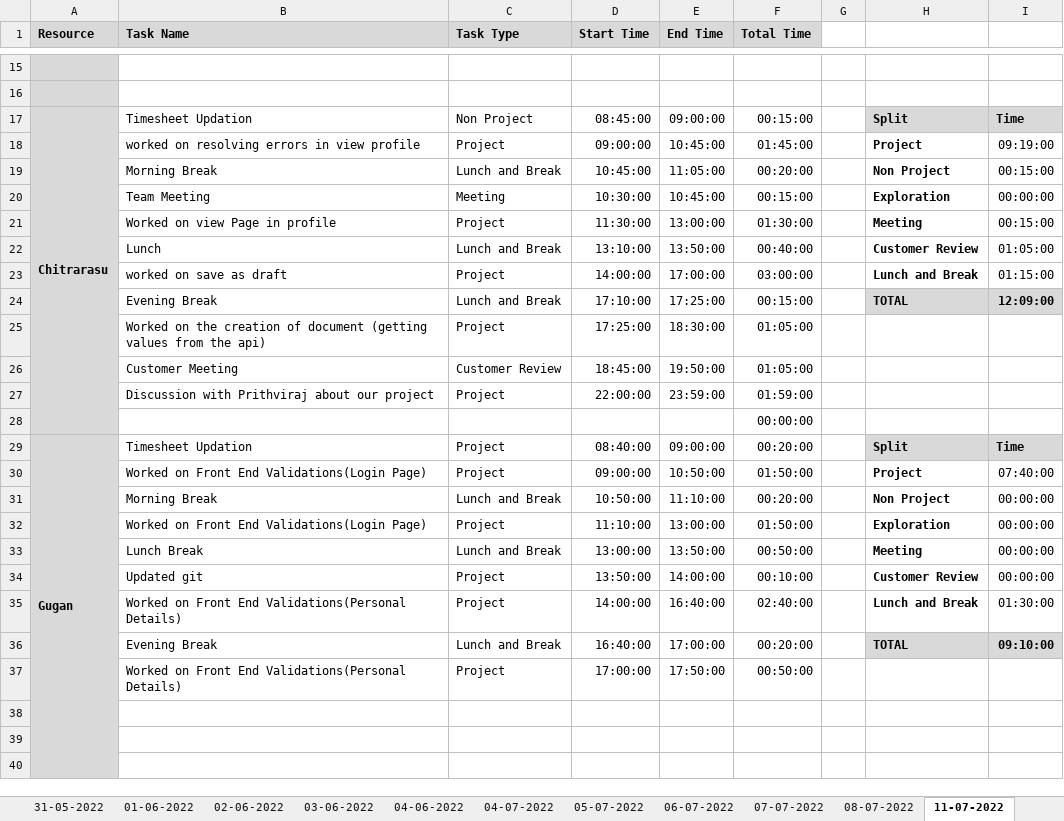
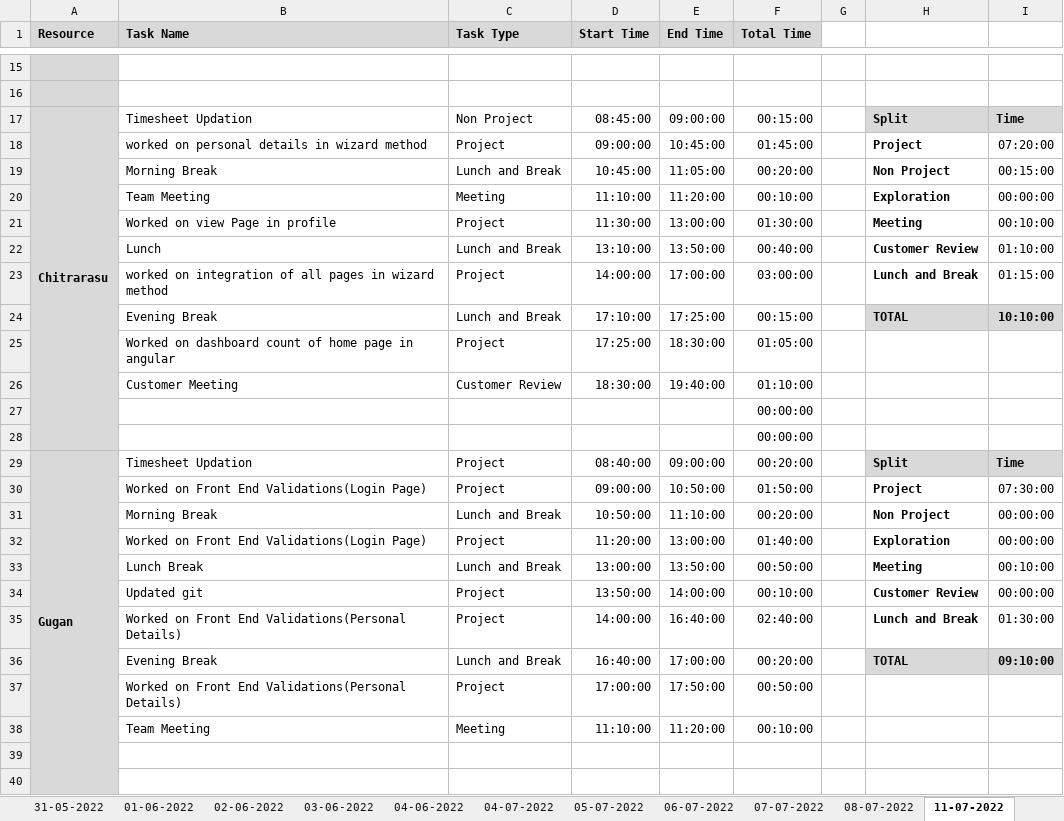
Before and after one commit to AspireTeamGenesis/Profile_Management, an Excel workbook: Process/Timesheet/PTW-TimeSheet.xlsx, sheet 11-07-2022, drawn as a sheet; only a part is shown, gaps mark what is left out; values as stored, in another font and other column widths than the file's, no borders; conditional formats not drawn; removed rows and columns are numbered as before the commit, all else as after; the diff covers the shown part only; the diff names each change by its address in the sheet, - before the commit and + after, or states it on an @@ line.

```diff
--- a/Process/Timesheet/PTW-TimeSheet.xlsx (sheet 11-07-2022)
+++ b/Process/Timesheet/PTW-TimeSheet.xlsx (sheet 11-07-2022)
-B18 (Task Name): worked on resolving errors in view profile
+B18 (Task Name): worked on personal details in wizard method
-I18: 09:19:00
+I18: 07:20:00
-D20 (Start Time): 10:30:00
+D20 (Start Time): 11:10:00
-E20 (End Time): 10:45:00
+E20 (End Time): 11:20:00
-F20 (Total Time): 00:15:00
+F20 (Total Time): 00:10:00
-I21: 00:15:00
+I21: 00:10:00
-I22: 01:05:00
+I22: 01:10:00
-B23 (Task Name): worked on save as draft
+B23 (Task Name): worked on integration of all pages in wizard method
-I24: 12:09:00
+I24: 10:10:00
-B25 (Task Name): Worked on the creation of document (getting values from the api)
+B25 (Task Name): Worked on dashboard count of home page in angular
-D26 (Start Time): 18:45:00
+D26 (Start Time): 18:30:00
-E26 (End Time): 19:50:00
+E26 (End Time): 19:40:00
-F26 (Total Time): 01:05:00
+F26 (Total Time): 01:10:00
-row 27:  | Discussion with Prithviraj about our project | Project | 22:00:00 | 23:59:00 | 01:59:00
@@ row 74 moved to row 27: 00:00:00 @@
-I30: 07:40:00
+I30: 07:30:00
-D32 (Start Time): 11:10:00
+D32 (Start Time): 11:20:00
-F32 (Total Time): 01:50:00
+F32 (Total Time): 01:40:00
-I33: 00:00:00
+I33: 00:10:00
-row 38: (empty)
+row 38:  | Team Meeting | Meeting | 11:10:00 | 11:20:00 | 00:10:00
```
Also changed, not shown: 12 added rows, 11 removed rows, 24 edited cells and cell formats elsewhere in this sheet, other sheet tabs, formulas that keep their value.
